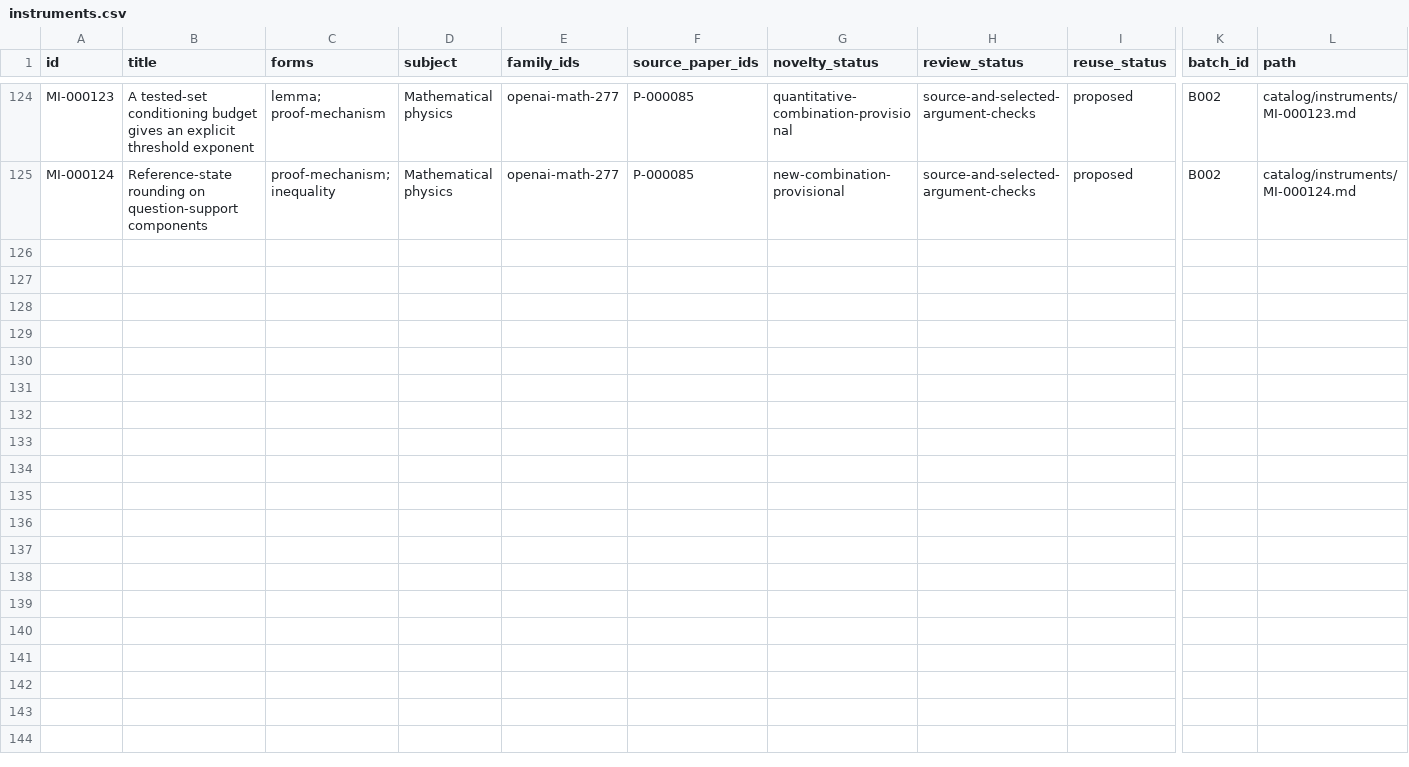
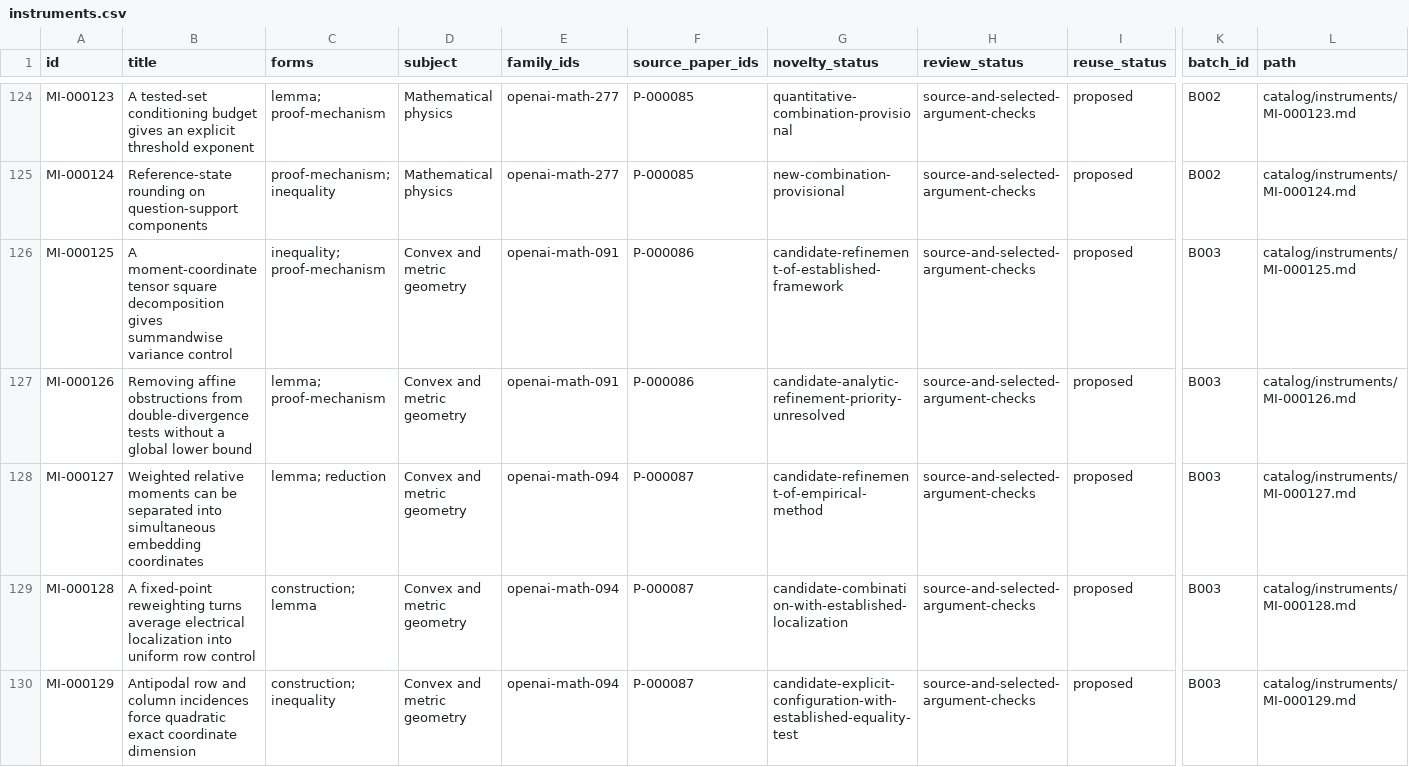
Before and after one commit to yxie2/math-instruments, a CSV file: exports/instruments.csv, drawn as a sheet; only a part is shown, gaps mark what is left out; rows hold the shown columns only; the diff covers the shown part only; the diff names each change by its address in the sheet, - before the commit and + after, or states it on an @@ line.

Commit message:
Add B003 geometric inequalities and dimension reduction instruments (#3)

```diff
--- a/exports/instruments.csv
+++ b/exports/instruments.csv
+row 126: MI-000125 | A moment-coordinate tensor square decomposition gives summandwise variance control | inequality; proof-mechanism | Convex and metric geometry | openai-math-091 | P-000086 | candidate-refinement-of-established-framework | source-and-selected-argument-checks | proposed | B003 | catalog/instruments/MI-000125.md
+row 127: MI-000126 | Removing affine obstructions from double-divergence tests without a global lower bound | lemma; proof-mechanism | Convex and metric geometry | openai-math-091 | P-000086 | candidate-analytic-refinement-priority-unresolved | source-and-selected-argument-checks | proposed | B003 | catalog/instruments/MI-000126.md
+row 128: MI-000127 | Weighted relative moments can be separated into simultaneous embedding coordinates | lemma; reduction | Convex and metric geometry | openai-math-094 | P-000087 | candidate-refinement-of-empirical-method | source-and-selected-argument-checks | proposed | B003 | catalog/instruments/MI-000127.md
+row 129: MI-000128 | A fixed-point reweighting turns average electrical localization into uniform row control | construction; lemma | Convex and metric geometry | openai-math-094 | P-000087 | candidate-combination-with-established-localization | source-and-selected-argument-checks | proposed | B003 | catalog/instruments/MI-000128.md
+row 130: MI-000129 | Antipodal row and column incidences force quadratic exact coordinate dimension | construction; inequality | Convex and metric geometry | openai-math-094 | P-000087 | candidate-explicit-configuration-with-established-equality-test | source-and-selected-argument-checks | proposed | B003 | catalog/instruments/MI-000129.md
```
Also changed, not shown: 5 added rows elsewhere in this file, exports/families.csv, exports/papers.csv, 35 other files.
